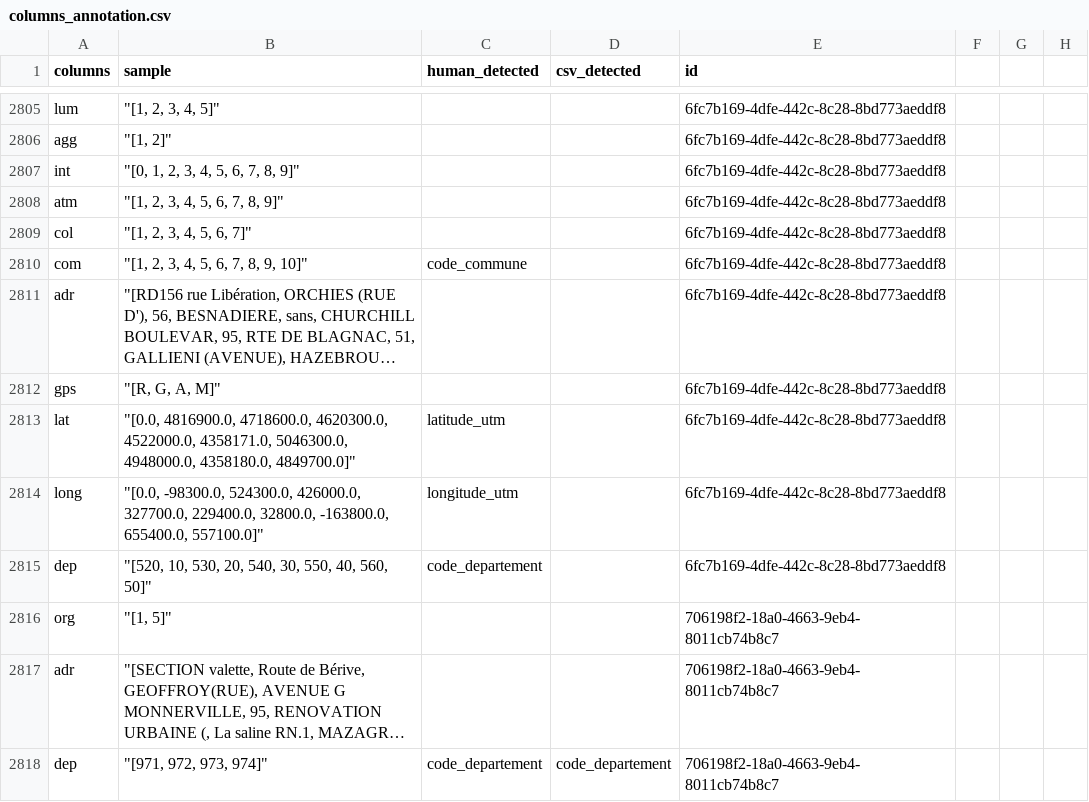
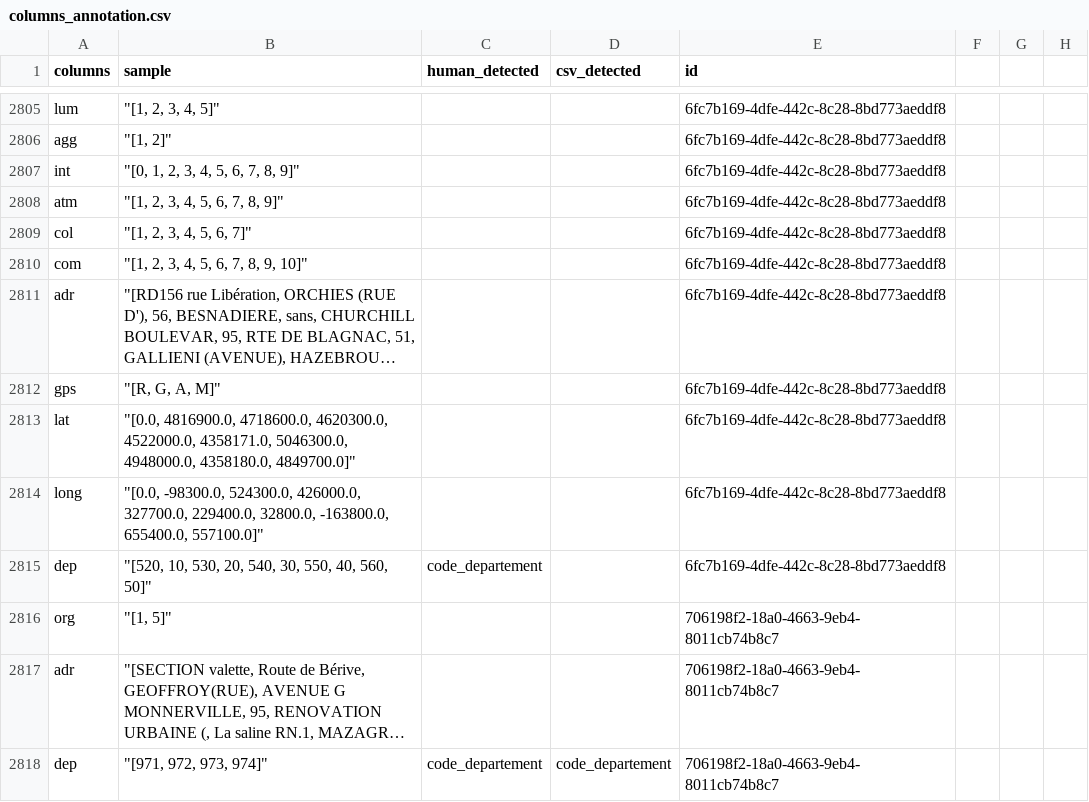
Before and after one commit to etalab/csv_detective_api, a CSV file: service/csv_detective_ml/data/columns_annotation.csv, drawn as a sheet; only a part is shown, gaps mark what is left out; long unchanged cells end in …; the diff covers the shown part only; the diff names each change by its address in the sheet, - before the commit and + after, or states it on an @@ line.

Commit message:
removed useless annotation file, renamed the main one

```diff
--- a/service/csv_detective_ml/data/columns_annotation.csv
+++ b/service/csv_detective_ml/data/columns_annotation.csv
-C2810 (human_detected): code_commune
+C2810 (human_detected): (empty)
-C2813 (human_detected): latitude_utm
+C2813 (human_detected): (empty)
-C2814 (human_detected): longitude_utm
+C2814 (human_detected): (empty)
```
Also changed, not shown: 79 edited cells elsewhere in this file, 1 other file.
